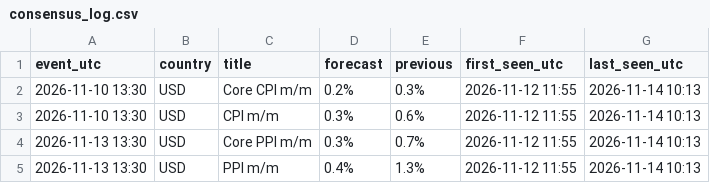
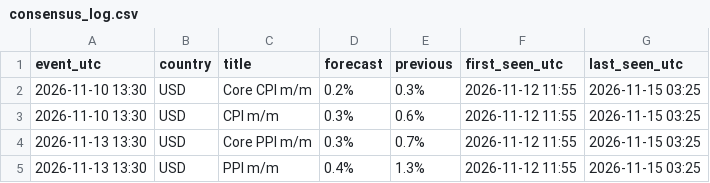
Before and after one commit to alkaabiz-crypto/Octabot, a CSV file: research/news_surprise/data/consensus_log.csv, drawn as a sheet.

```diff
--- a/research/news_surprise/data/consensus_log.csv
+++ b/research/news_surprise/data/consensus_log.csv
@@ -1,5 +1,5 @@
 event_utc,country,title,forecast,previous,first_seen_utc,last_seen_utc
-2026-11-10 13:30,USD,Core CPI m/m,0.2%,0.3%,2026-11-12 11:55,2026-11-14 10:13
-2026-11-10 13:30,USD,CPI m/m,0.3%,0.6%,2026-11-12 11:55,2026-11-14 10:13
-2026-11-13 13:30,USD,Core PPI m/m,0.3%,0.7%,2026-11-12 11:55,2026-11-14 10:13
-2026-11-13 13:30,USD,PPI m/m,0.4%,1.3%,2026-11-12 11:55,2026-11-14 10:13
+2026-11-10 13:30,USD,Core CPI m/m,0.2%,0.3%,2026-11-12 11:55,2026-11-15 03:25
+2026-11-10 13:30,USD,CPI m/m,0.3%,0.6%,2026-11-12 11:55,2026-11-15 03:25
+2026-11-13 13:30,USD,Core PPI m/m,0.3%,0.7%,2026-11-12 11:55,2026-11-15 03:25
+2026-11-13 13:30,USD,PPI m/m,0.4%,1.3%,2026-11-12 11:55,2026-11-15 03:25
```
Also changed, not shown: research/ops/run_log.csv, 8 other files.
